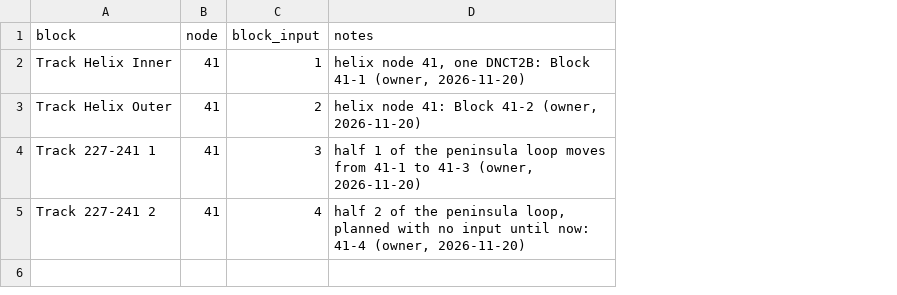
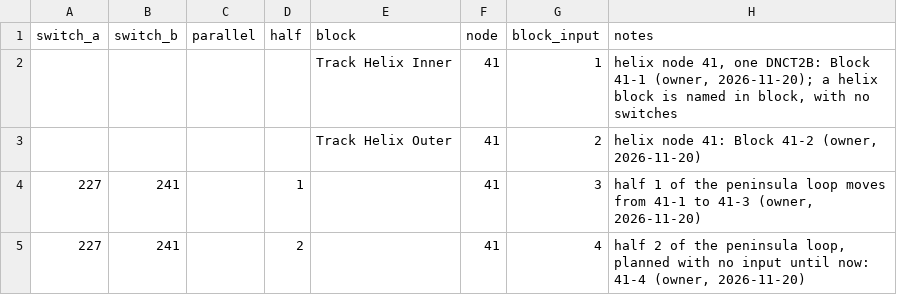
Before and after one commit to lnevo/hart, a CSV file: jmri/layouts/hart/data/schematic/detector_pins_main_upper.csv, drawn as a sheet; addresses are those after the commit; the diff names each change by its address in the sheet, - before the commit and + after, or states it on an @@ line.

```diff
--- a/jmri/layouts/hart/data/schematic/detector_pins_main_upper.csv
+++ b/jmri/layouts/hart/data/schematic/detector_pins_main_upper.csv
+column A (switch_a), rows 4-5: 227 | 227
+column B (switch_b), rows 4-5: 241 | 241
+column C (parallel), empty
+column D (half), rows 4-5: 1 | 2
-H2 (notes): …41-1 (owner, 2026-11-20)
+H2 (notes): …41-1 (owner, 2026-11-20); a helix block is named in block, with no switches
-E4 (block): Track 227-241 1
+E4 (block): (empty)
-E5 (block): Track 227-241 2
+E5 (block): (empty)
```
Also changed, not shown: jmri/layouts/hart/data/schematic/running_tracks_main_upper.csv, jmri/layouts/hart/data/schematic/split_tracks_main_upper.csv, 6 other files.
